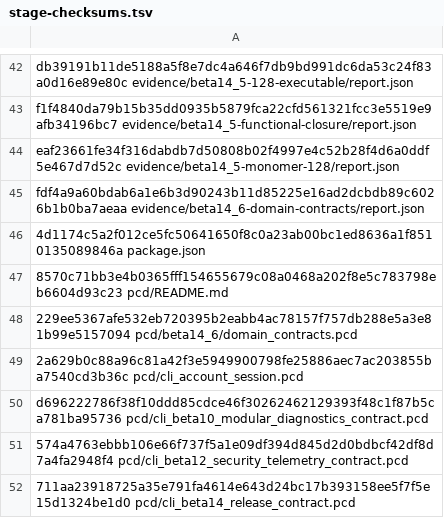
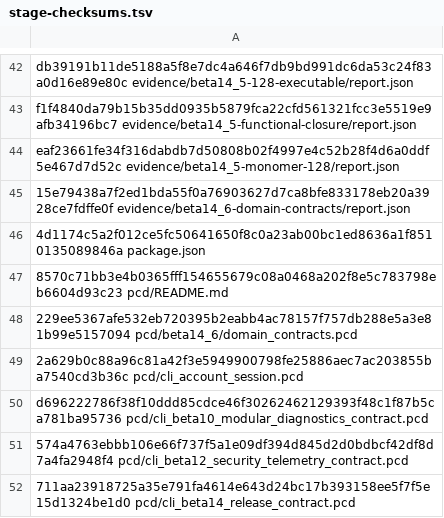
Before and after one commit to brik64/brik64-cli, a TSV file: evidence/beta14_6-package/stage-checksums.tsv, drawn as a sheet; only a part is shown, gaps mark what is left out.

Commit message:
fix(release): make beta14.6 package evidence reproducible

```diff
--- a/evidence/beta14_6-package/stage-checksums.tsv
+++ b/evidence/beta14_6-package/stage-checksums.tsv
@@ -44,3 +44,3 @@ f1f4840da79b15b35dd0935b5879fca22cfd561321fcc3e5519e9afb34196bc7  evidence/beta1
 eaf23661fe34f316dabdb7d50808b02f4997e4c52b28f4d6a0ddf5e467d7d52c  evidence/beta14_5-monomer-128/report.json
-fdf4a9a60bdab6a1e6b3d90243b11d85225e16ad2dcbdb89c6026b1b0ba7aeaa  evidence/beta14_6-domain-contracts/report.json
+15e79438a7f2ed1bda55f0a76903627d7ca8bfe833178eb20a3928ce7fdffe0f  evidence/beta14_6-domain-contracts/report.json
 4d1174c5a2f012ce5fc50641650f8c0a23ab00bc1ed8636a1f8510135089846a  package.json
```
Also changed, not shown: 8 other files.
